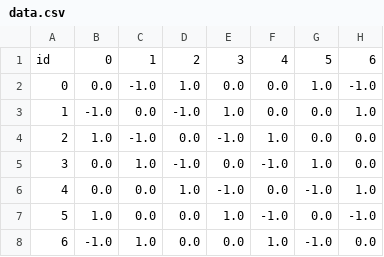
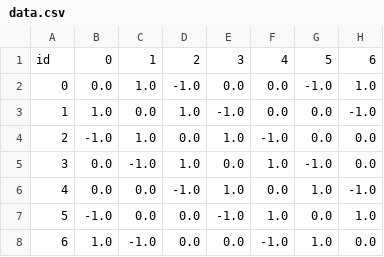
Before and after one commit to MaximilianMoeller/cliqpart, a CSV file: data/violated_half/data.csv, drawn as a sheet.

Commit message:
finds half-chords of length 5 but not 7??

```diff
--- a/data/violated_half/data.csv
+++ b/data/violated_half/data.csv
@@ -1,8 +1,8 @@
 id,0,1,2,3,4,5,6
-0, 0.0, -1.0, 1.0, 0.0, 0.0, 1.0, -1.0
-1, -1.0, 0.0, -1.0, 1.0, 0.0, 0.0, 1.0
-2, 1.0, -1.0, 0.0, -1.0, 1.0, 0.0, 0.0
-3, 0.0, 1.0, -1.0, 0.0, -1.0, 1.0, 0.0
-4, 0.0, 0.0, 1.0, -1.0, 0.0, -1.0, 1.0
-5, 1.0, 0.0, 0.0, 1.0, -1.0, 0.0, -1.0
-6, -1.0, 1.0, 0.0, 0.0, 1.0, -1.0, 0.0
+0, 0.0, 1.0,-1.0, 0.0, 0.0, -1.0, 1.0
+1, 1.0, 0.0, 1.0, -1.0, 0.0, 0.0, -1.0
+2, -1.0, 1.0, 0.0, 1.0, -1.0, 0.0, 0.0
+3, 0.0, -1.0, 1.0, 0.0, 1.0, -1.0, 0.0
+4, 0.0, 0.0, -1.0, 1.0, 0.0, 1.0, -1.0
+5, -1.0, 0.0, 0.0, -1.0, 1.0, 0.0, 1.0
+6, 1.0, -1.0, 0.0, 0.0, -1.0, 1.0, 0.0
```
Also changed, not shown: 4 other files.
